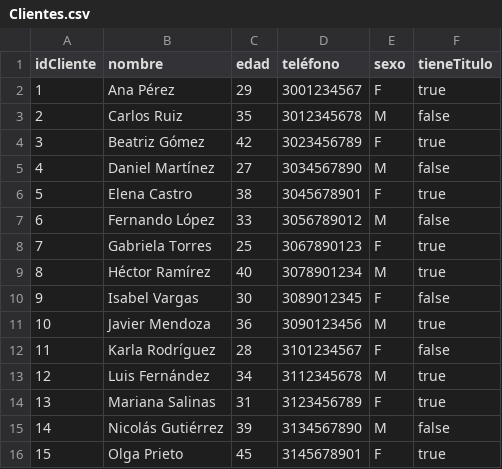
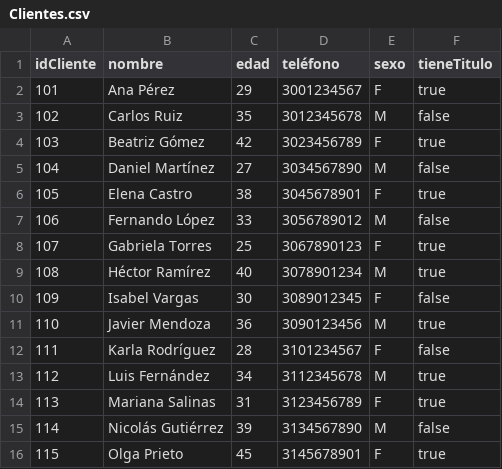
Before and after one commit to JuD4Mo/Actividad-Bases-de-Datos-Orientadas-a-Grafos-en-Neo4j-, a CSV file: Clientes.csv, drawn as a sheet.

Commit message:
Update Clientes.csv

```diff
--- a/Clientes.csv
+++ b/Clientes.csv
@@ -1,16 +1,16 @@
 idCliente,nombre,edad,teléfono,sexo,tieneTitulo
-1,Ana Pérez,29,3001234567,F,true
-2,Carlos Ruiz,35,3012345678,M,false
-3,Beatriz Gómez,42,3023456789,F,true
-4,Daniel Martínez,27,3034567890,M,false
-5,Elena Castro,38,3045678901,F,true
-6,Fernando López,33,3056789012,M,false
-7,Gabriela Torres,25,3067890123,F,true
-8,Héctor Ramírez,40,3078901234,M,true
-9,Isabel Vargas,30,3089012345,F,false
-10,Javier Mendoza,36,3090123456,M,true
-11,Karla Rodríguez,28,3101234567,F,false
-12,Luis Fernández,34,3112345678,M,true
-13,Mariana Salinas,31,3123456789,F,true
-14,Nicolás Gutiérrez,39,3134567890,M,false
-15,Olga Prieto,45,3145678901,F,true
+101,Ana Pérez,29,3001234567,F,true
+102,Carlos Ruiz,35,3012345678,M,false
+103,Beatriz Gómez,42,3023456789,F,true
+104,Daniel Martínez,27,3034567890,M,false
+105,Elena Castro,38,3045678901,F,true
+106,Fernando López,33,3056789012,M,false
+107,Gabriela Torres,25,3067890123,F,true
+108,Héctor Ramírez,40,3078901234,M,true
+109,Isabel Vargas,30,3089012345,F,false
+110,Javier Mendoza,36,3090123456,M,true
+111,Karla Rodríguez,28,3101234567,F,false
+112,Luis Fernández,34,3112345678,M,true
+113,Mariana Salinas,31,3123456789,F,true
+114,Nicolás Gutiérrez,39,3134567890,M,false
+115,Olga Prieto,45,3145678901,F,true
```
